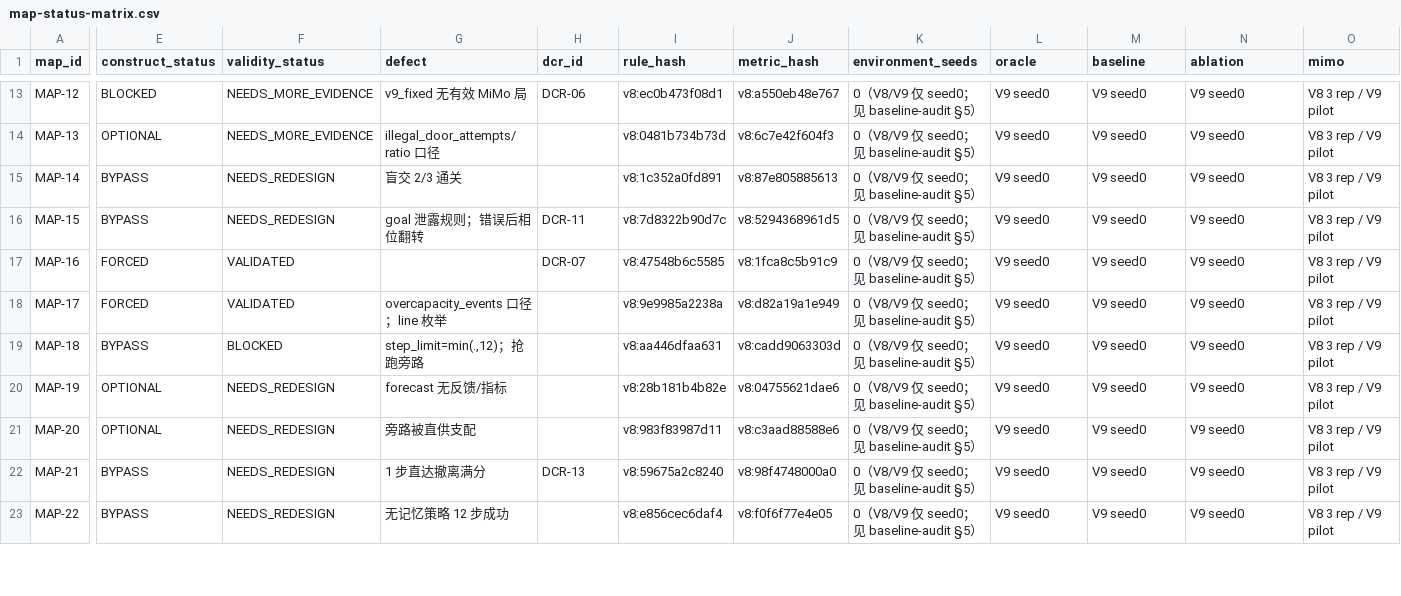
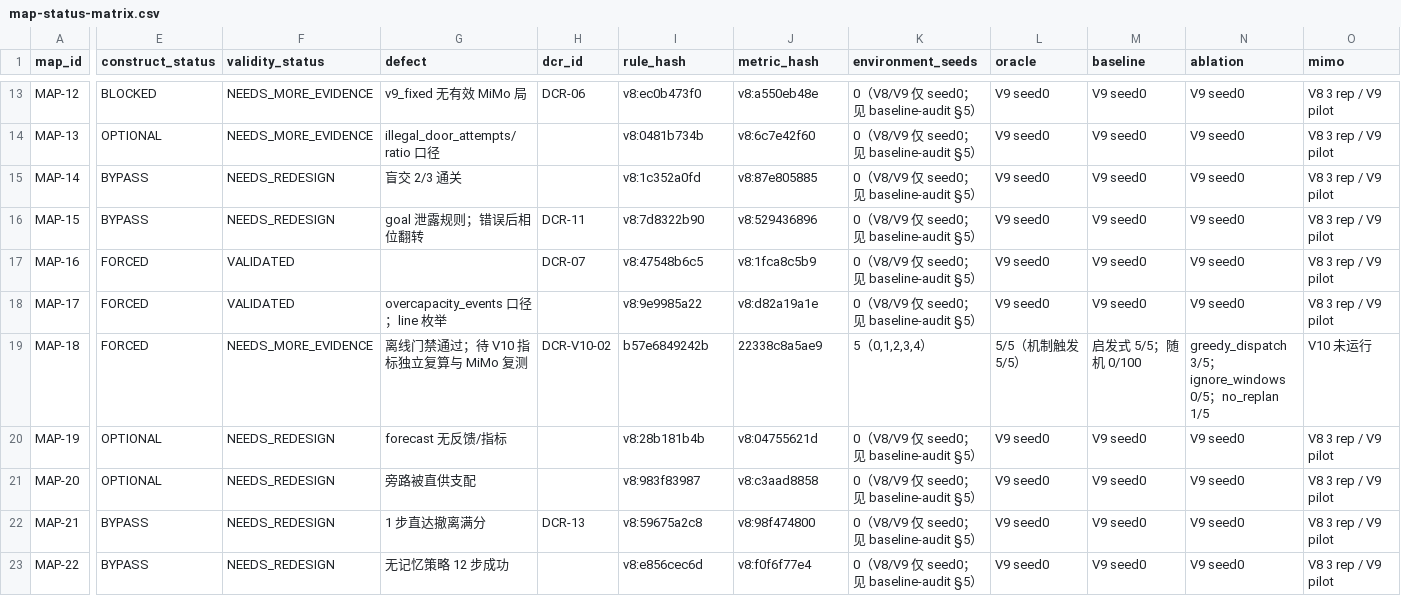
Before and after one commit to wenxvn/Agent-Arena, a CSV file: docs/v10/map-status-matrix.csv, drawn as a sheet; only a part is shown, gaps mark what is left out; the diff covers the shown part only; the diff names each change by its address in the sheet, - before the commit and + after, or states it on an @@ line.

Commit message:
feat(v10): batch 1 MAP-03 长期记忆与 MAP-18 在线恢复重构
DCR-V10-01/02；V10 runtime/catalog/baselines/metrics schema；MAP-03 6 seed、MAP-18 5 seed Oracle 与消融；935 pytest passed

```diff
--- a/docs/v10/map-status-matrix.csv
+++ b/docs/v10/map-status-matrix.csv
-I13 (rule_hash): v8:ec0b473f08d1
+I13 (rule_hash): v8:ec0b473f0
-J13 (metric_hash): v8:a550eb48e767
+J13 (metric_hash): v8:a550eb48e
-I14 (rule_hash): v8:0481b734b73d
+I14 (rule_hash): v8:0481b734b
-J14 (metric_hash): v8:6c7e42f604f3
+J14 (metric_hash): v8:6c7e42f60
-I15 (rule_hash): v8:1c352a0fd891
+I15 (rule_hash): v8:1c352a0fd
-J15 (metric_hash): v8:87e805885613
+J15 (metric_hash): v8:87e805885
-I16 (rule_hash): v8:7d8322b90d7c
+I16 (rule_hash): v8:7d8322b90
-J16 (metric_hash): v8:5294368961d5
+J16 (metric_hash): v8:529436896
-I17 (rule_hash): v8:47548b6c5585
+I17 (rule_hash): v8:47548b6c5
-J17 (metric_hash): v8:1fca8c5b91c9
+J17 (metric_hash): v8:1fca8c5b9
-I18 (rule_hash): v8:9e9985a2238a
+I18 (rule_hash): v8:9e9985a22
-J18 (metric_hash): v8:d82a19a1e949
+J18 (metric_hash): v8:d82a19a1e
-E19 (construct_status): BYPASS
+E19 (construct_status): FORCED
-F19 (validity_status): BLOCKED
+F19 (validity_status): NEEDS_MORE_EVIDENCE
-G19 (defect): step_limit=min(.,12)；抢跑旁路
+G19 (defect): 离线门禁通过；待 V10 指标独立复算与 MiMo 复测
-H19 (dcr_id): (empty)
+H19 (dcr_id): DCR-V10-02
-I19 (rule_hash): v8:aa446dfaa631
+I19 (rule_hash): b57e6849242b
-J19 (metric_hash): v8:cadd9063303d
+J19 (metric_hash): 22338c8a5ae9
-K19 (environment_seeds): 0（V8/V9 仅 seed0；见 baseline-audit §5）
+K19 (environment_seeds): 5（0,1,2,3,4）
-L19 (oracle): V9 seed0
+L19 (oracle): 5/5（机制触发 5/5）
-M19 (baseline): V9 seed0
+M19 (baseline): 启发式 5/5；随机 0/100
-N19 (ablation): V9 seed0
+N19 (ablation): greedy_dispatch 3/5；ignore_windows 0/5；no_replan 1/5
-O19 (mimo): V8 3 rep / V9 pilot
+O19 (mimo): V10 未运行
-I20 (rule_hash): v8:28b181b4b82e
+I20 (rule_hash): v8:28b181b4b
-J20 (metric_hash): v8:04755621dae6
+J20 (metric_hash): v8:04755621d
-I21 (rule_hash): v8:983f83987d11
+I21 (rule_hash): v8:983f83987
-J21 (metric_hash): v8:c3aad88588e6
+J21 (metric_hash): v8:c3aad8858
-I22 (rule_hash): v8:59675a2c8240
+I22 (rule_hash): v8:59675a2c8
-J22 (metric_hash): v8:98f4748000a0
+J22 (metric_hash): v8:98f474800
-I23 (rule_hash): v8:e856cec6daf4
+I23 (rule_hash): v8:e856cec6d
-J23 (metric_hash): v8:f0f6f77e4e05
+J23 (metric_hash): v8:f0f6f77e4
```
Also changed, not shown: 49 edited cells elsewhere in this file, 21 other files.
